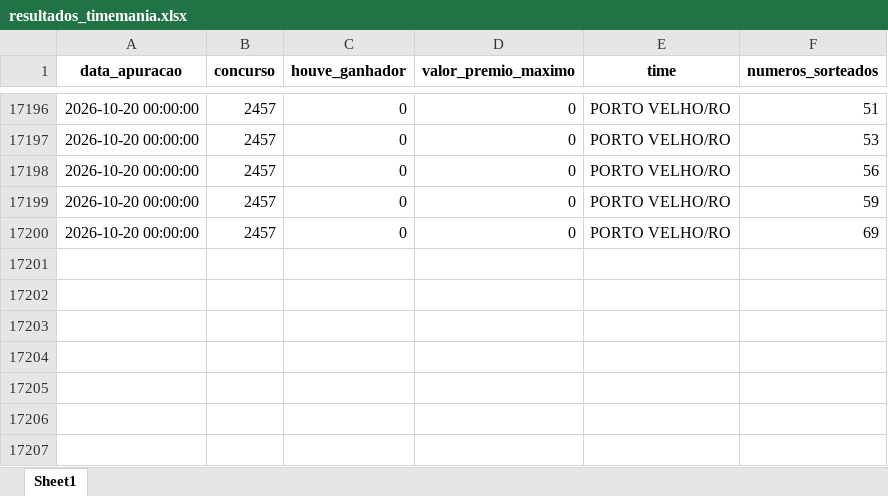
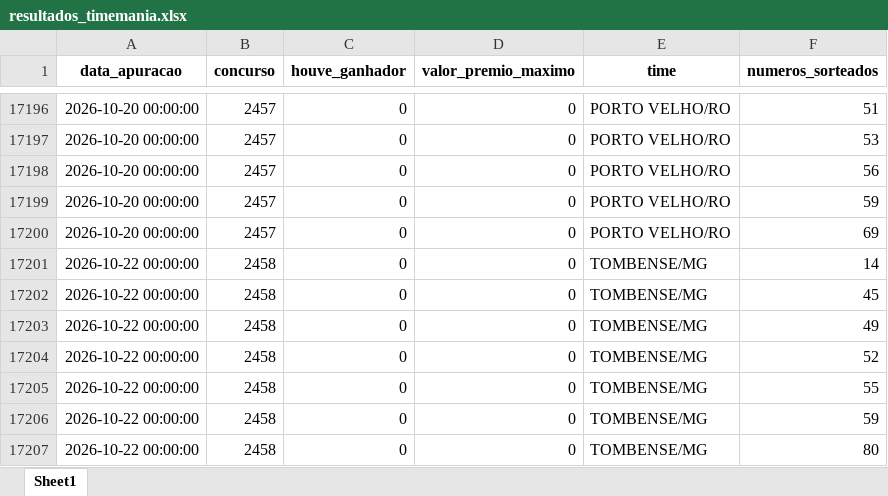
Before and after one commit to AlceuPantoni/loterrrias, an Excel workbook: data-raw/resultados_timemania.xlsx, sheet Sheet1, drawn as a sheet; only a part is shown, gaps mark what is left out; values as stored, in another font and other column widths than the file's, no borders; the diff names each change by its address in the sheet, - before the commit and + after, or states it on an @@ line.

```diff
--- a/data-raw/resultados_timemania.xlsx (sheet Sheet1)
+++ b/data-raw/resultados_timemania.xlsx (sheet Sheet1)
+row 17201: 2026-10-22 00:00:00 | 2458 | 0 | 0 | TOMBENSE/MG | 14
+row 17202: 2026-10-22 00:00:00 | 2458 | 0 | 0 | TOMBENSE/MG | 45
+row 17203: 2026-10-22 00:00:00 | 2458 | 0 | 0 | TOMBENSE/MG | 49
+row 17204: 2026-10-22 00:00:00 | 2458 | 0 | 0 | TOMBENSE/MG | 52
+row 17205: 2026-10-22 00:00:00 | 2458 | 0 | 0 | TOMBENSE/MG | 55
+row 17206: 2026-10-22 00:00:00 | 2458 | 0 | 0 | TOMBENSE/MG | 59
+row 17207: 2026-10-22 00:00:00 | 2458 | 0 | 0 | TOMBENSE/MG | 80
```
Also changed, not shown: data-raw/resultados_diadesorte.xlsx, data-raw/resultados_megasena.xlsx, 24 other files.
